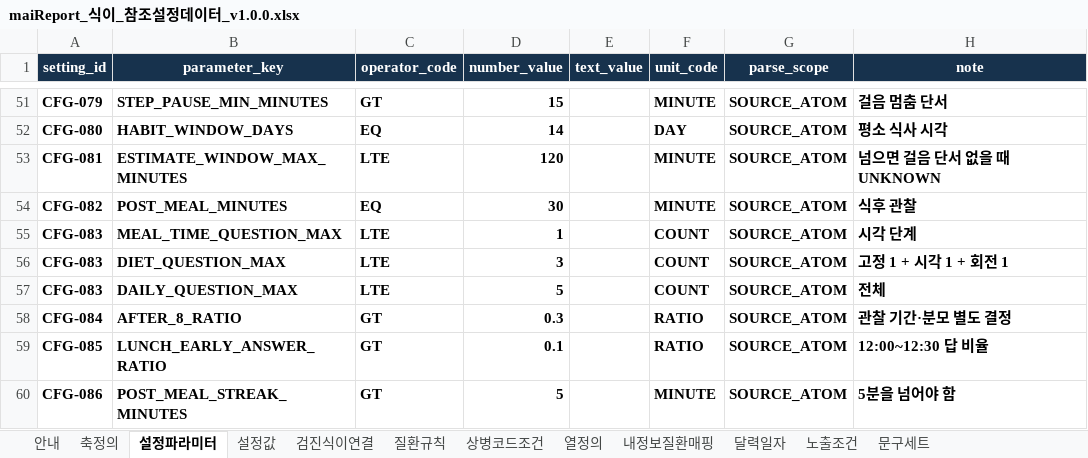
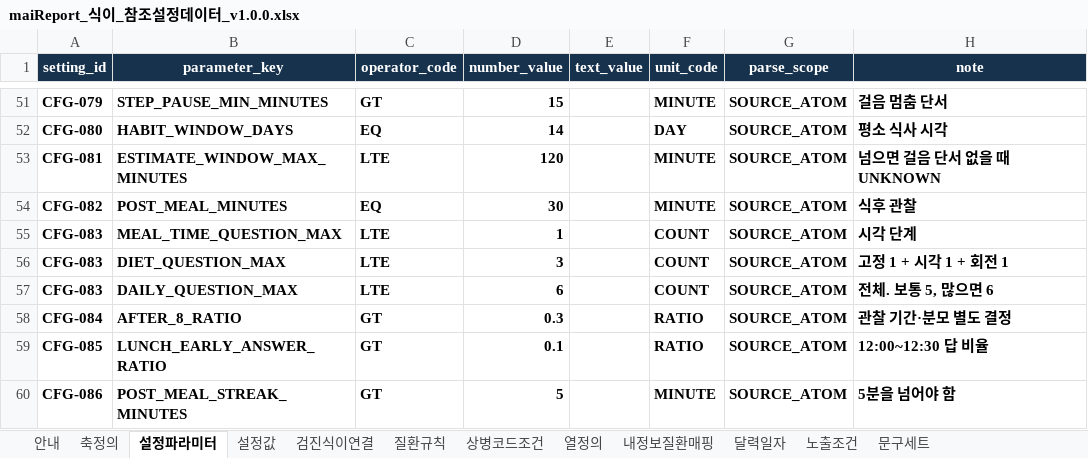
Before and after one commit to srleeinkorea/Project_maiReport, an Excel workbook: docs/엔진/식이/maiReport_식이_참조설정데이터_v1.0.0.xlsx, sheet 설정파라미터, drawn as a sheet; only a part is shown, gaps mark what is left out; values as stored, in another font and other column widths than the file's, no borders; table styles not drawn; the diff names each change by its address in the sheet, - before the commit and + after, or states it on an @@ line.

```diff
--- a/docs/엔진/식이/maiReport_식이_참조설정데이터_v1.0.0.xlsx (sheet 설정파라미터)
+++ b/docs/엔진/식이/maiReport_식이_참조설정데이터_v1.0.0.xlsx (sheet 설정파라미터)
-D57 (number_value): 5
+D57 (number_value): 6
-H57 (note): 전체
+H57 (note): 전체. 보통 5, 많으면 6
```
Also changed, not shown: sheet 설정값, docs/엔진/식이/maiReport_식이_개발전달_데이터계약_v1.0.0.xlsx, 24 other files.
